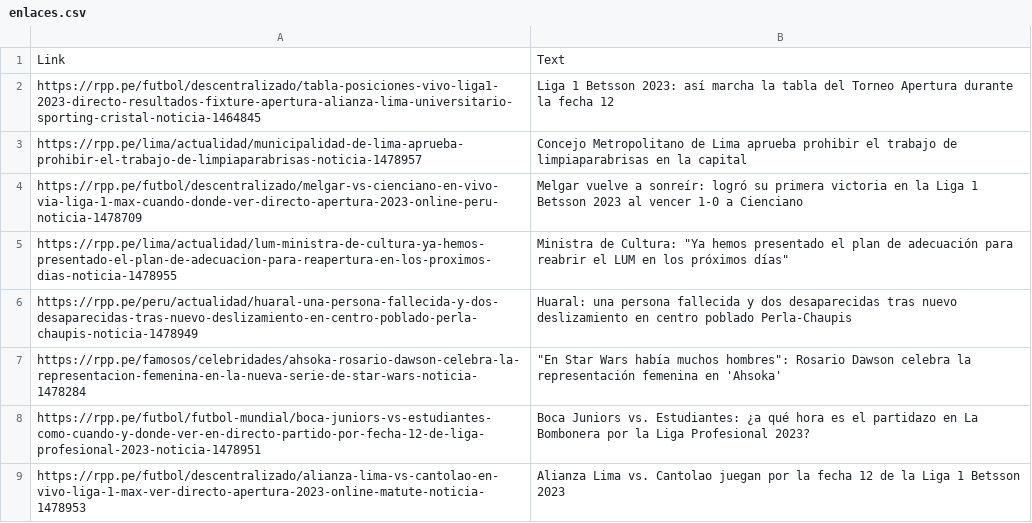
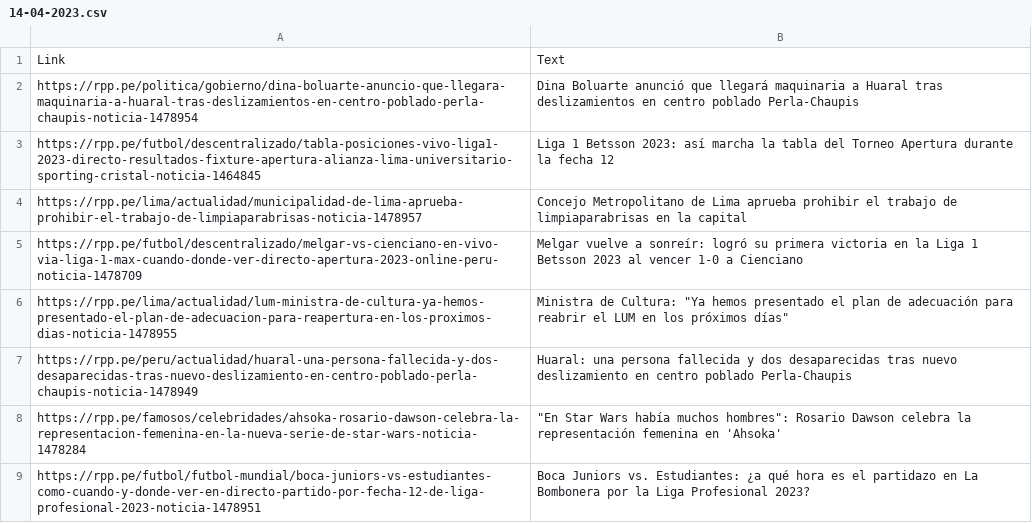
Before and after one commit to davidsosaolea/Scraping_lab_BeautifulSoup, a CSV file: 14-04-2023.csv (was enlaces.csv), drawn as a sheet; only a part is shown; the shorter side is filled out with more unchanged rows.

```diff
--- a/enlaces.csv
+++ b/14-04-2023.csv
@@ -1,2 +1,3 @@
 Link,Text
+https://rpp.pe/politica/gobierno/dina-boluarte-anuncio-que-llegara-maquinaria-a-huaral-tras-deslizamientos-en-centro-poblado-perla-chaupis-noticia-1478954,Dina Boluarte anunció que llegará maquinaria a Huaral tras deslizamientos en centro poblado Perla-Chaupis
 https://rpp.pe/futbol/descentralizado/tabla-posiciones-vivo-liga1-2023-directo-resultados-fixture-apertura-alianza-lima-universitario-sporting-cristal-noticia-1464845,Liga 1 Betsson 2023: así marcha la tabla del Torneo Apertura durante la fecha 12
```
Also changed, not shown: 1 other file.
